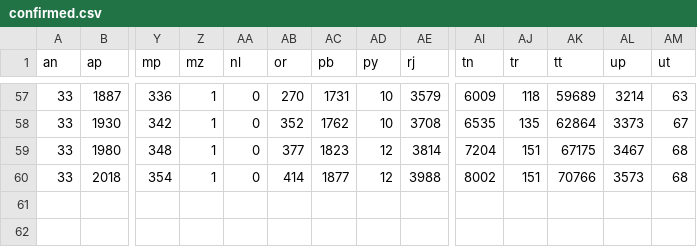
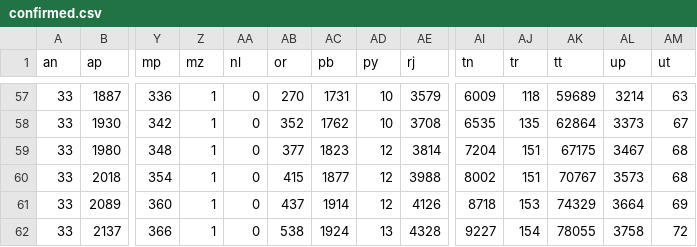
Before and after one commit to aayushgupta97/covid-dash, a CSV file: data/cumulative/confirmed.csv, drawn as a sheet; only a part is shown, gaps mark what is left out; rows hold the shown columns only; the diff names each change by its address in the sheet, - before the commit and + after, or states it on an @@ line.

```diff
--- a/data/cumulative/confirmed.csv
+++ b/data/cumulative/confirmed.csv
-AB60 (or): 414
+AB60 (or): 415
-AK60 (tt): 70766
+AK60 (tt): 70767
+row 61: 33 | 2089 | 360 | 1 | 0 | 437 | 1914 | 12 | 4126 | 8718 | 153 | 74329 | 3664 | 69
+row 62: 33 | 2137 | 366 | 1 | 0 | 538 | 1924 | 13 | 4328 | 9227 | 154 | 78055 | 3758 | 72
```
Also changed, not shown: data/covid_raw_gender_age_full.csv, data/cumulative/deceased.csv, 15 other files.
